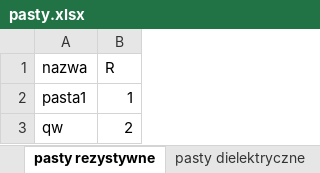
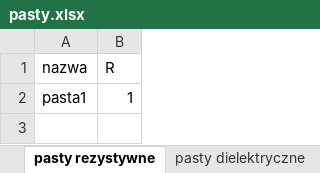
Before and after one commit to GrzegorzDobron/MasterThesis, an Excel workbook: database/pasty.xlsx, sheet pasty rezystywne, drawn as a sheet; values as stored, in another font and other column widths than the file's, no borders; the diff names each change by its address in the sheet, - before the commit and + after, or states it on an @@ line.

```diff
--- a/database/pasty.xlsx (sheet pasty rezystywne)
+++ b/database/pasty.xlsx (sheet pasty rezystywne)
-row 3: qw | 2
```
Also changed, not shown: 6 other files.
